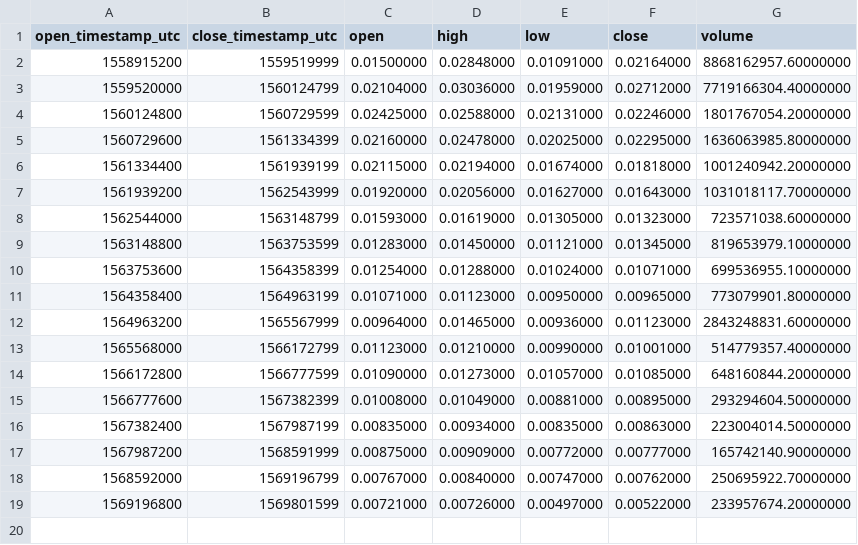
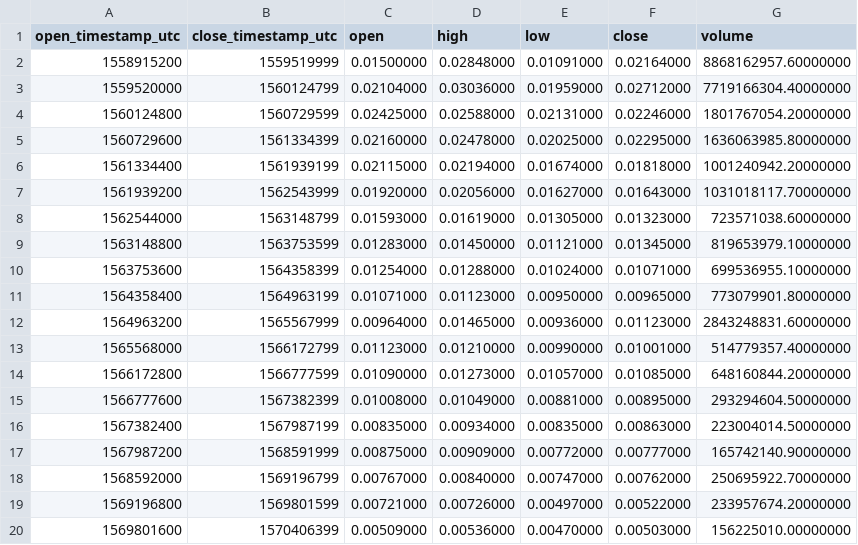
Before and after one commit to cryptobigbro/binance-ONEUSDT, a CSV file: binance-ONEUSDT-1w.csv, drawn as a sheet; the diff names each change by its address in the sheet, - before the commit and + after, or states it on an @@ line.

```diff
--- a/binance-ONEUSDT-1w.csv
+++ b/binance-ONEUSDT-1w.csv
+row 20: 1569801600 | 1570406399 | 0.00509000 | 0.00536000 | 0.00470000 | 0.00503000 | 156225010.00000000
```
Also changed, not shown: binance-ONEUSDT-1d.csv, binance-ONEUSDT-1h.csv.
